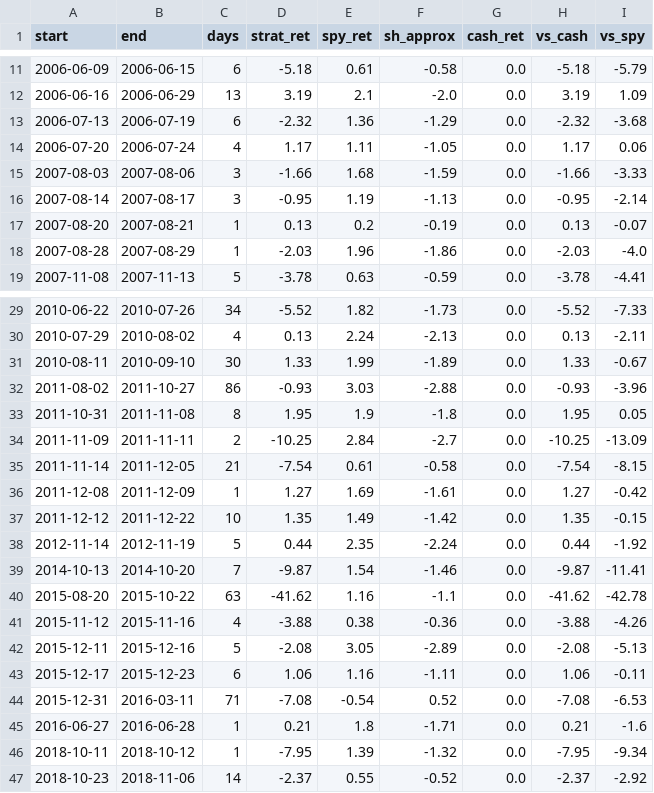
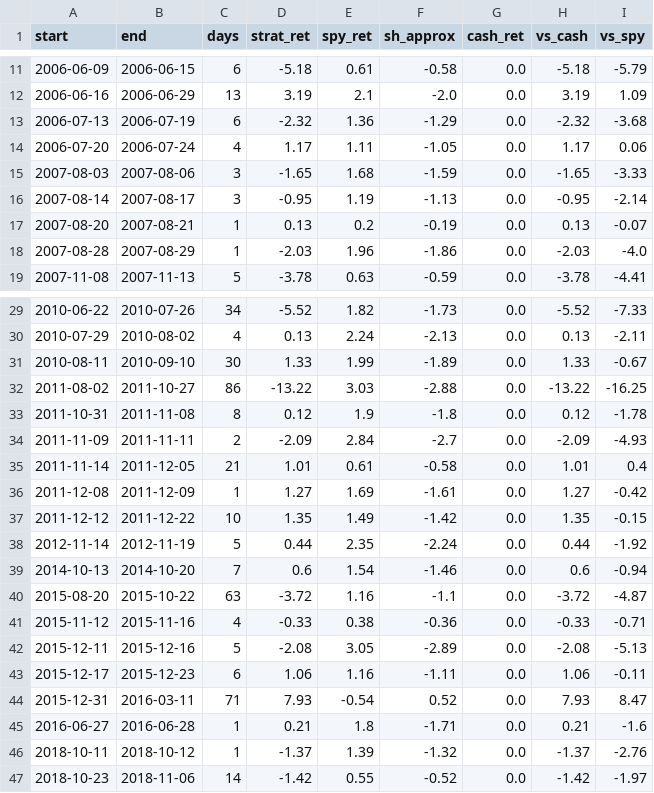
Before and after one commit to ckurau/naive-mean-reversion, a CSV file: results_bear/bear_period_results.csv, drawn as a sheet; only a part is shown, gaps mark what is left out; the diff covers the shown part only.

```diff
--- a/results_bear/bear_period_results.csv
+++ b/results_bear/bear_period_results.csv
@@ -14,3 +14,3 @@ start,end,days,strat_ret,spy_ret,sh_approx,cash_ret,vs_cash,vs_spy
 2006-07-20,2006-07-24,4,1.17,1.11,-1.05,0.0,1.17,0.06
-2007-08-03,2007-08-06,3,-1.66,1.68,-1.59,0.0,-1.66,-3.33
+2007-08-03,2007-08-06,3,-1.65,1.68,-1.59,0.0,-1.65,-3.33
 2007-08-14,2007-08-17,3,-0.95,1.19,-1.13,0.0,-0.95,-2.14
@@ -31,6 +31,6 @@ start,end,days,strat_ret,spy_ret,sh_approx,cash_ret,vs_cash,vs_spy
 2010-08-11,2010-09-10,30,1.33,1.99,-1.89,0.0,1.33,-0.67
-2011-08-02,2011-10-27,86,-0.93,3.03,-2.88,0.0,-0.93,-3.96
-2011-10-31,2011-11-08,8,1.95,1.9,-1.8,0.0,1.95,0.05
-2011-11-09,2011-11-11,2,-10.25,2.84,-2.7,0.0,-10.25,-13.09
-2011-11-14,2011-12-05,21,-7.54,0.61,-0.58,0.0,-7.54,-8.15
+2011-08-02,2011-10-27,86,-13.22,3.03,-2.88,0.0,-13.22,-16.25
+2011-10-31,2011-11-08,8,0.12,1.9,-1.8,0.0,0.12,-1.78
+2011-11-09,2011-11-11,2,-2.09,2.84,-2.7,0.0,-2.09,-4.93
+2011-11-14,2011-12-05,21,1.01,0.61,-0.58,0.0,1.01,0.4
 2011-12-08,2011-12-09,1,1.27,1.69,-1.61,0.0,1.27,-0.42
@@ -38,10 +38,10 @@ start,end,days,strat_ret,spy_ret,sh_approx,cash_ret,vs_cash,vs_spy
 2012-11-14,2012-11-19,5,0.44,2.35,-2.24,0.0,0.44,-1.92
-2014-10-13,2014-10-20,7,-9.87,1.54,-1.46,0.0,-9.87,-11.41
-2015-08-20,2015-10-22,63,-41.62,1.16,-1.1,0.0,-41.62,-42.78
-2015-11-12,2015-11-16,4,-3.88,0.38,-0.36,0.0,-3.88,-4.26
+2014-10-13,2014-10-20,7,0.6,1.54,-1.46,0.0,0.6,-0.94
+2015-08-20,2015-10-22,63,-3.72,1.16,-1.1,0.0,-3.72,-4.87
+2015-11-12,2015-11-16,4,-0.33,0.38,-0.36,0.0,-0.33,-0.71
 2015-12-11,2015-12-16,5,-2.08,3.05,-2.89,0.0,-2.08,-5.13
 2015-12-17,2015-12-23,6,1.06,1.16,-1.11,0.0,1.06,-0.11
-2015-12-31,2016-03-11,71,-7.08,-0.54,0.52,0.0,-7.08,-6.53
+2015-12-31,2016-03-11,71,7.93,-0.54,0.52,0.0,7.93,8.47
 2016-06-27,2016-06-28,1,0.21,1.8,-1.71,0.0,0.21,-1.6
-2018-10-11,2018-10-12,1,-7.95,1.39,-1.32,0.0,-7.95,-9.34
-2018-10-23,2018-11-06,14,-2.37,0.55,-0.52,0.0,-2.37,-2.92
+2018-10-11,2018-10-12,1,-1.37,1.39,-1.32,0.0,-1.37,-2.76
+2018-10-23,2018-11-06,14,-1.42,0.55,-0.52,0.0,-1.42,-1.97
```
Also changed, not shown: 28 edited cells elsewhere in this file, results_bear/bear_equity_curve.csv, results_bear/bear_trades.csv, 1 other file.
